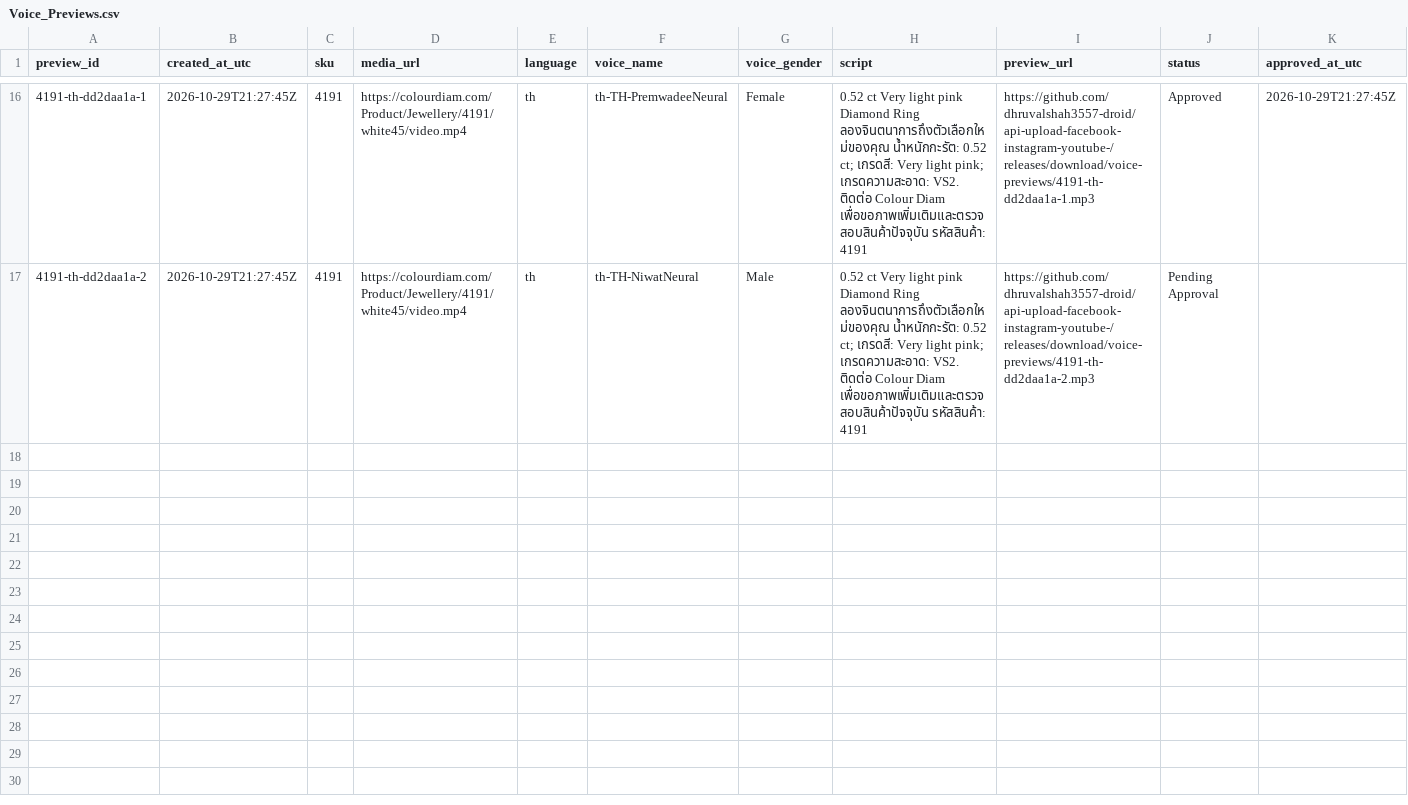
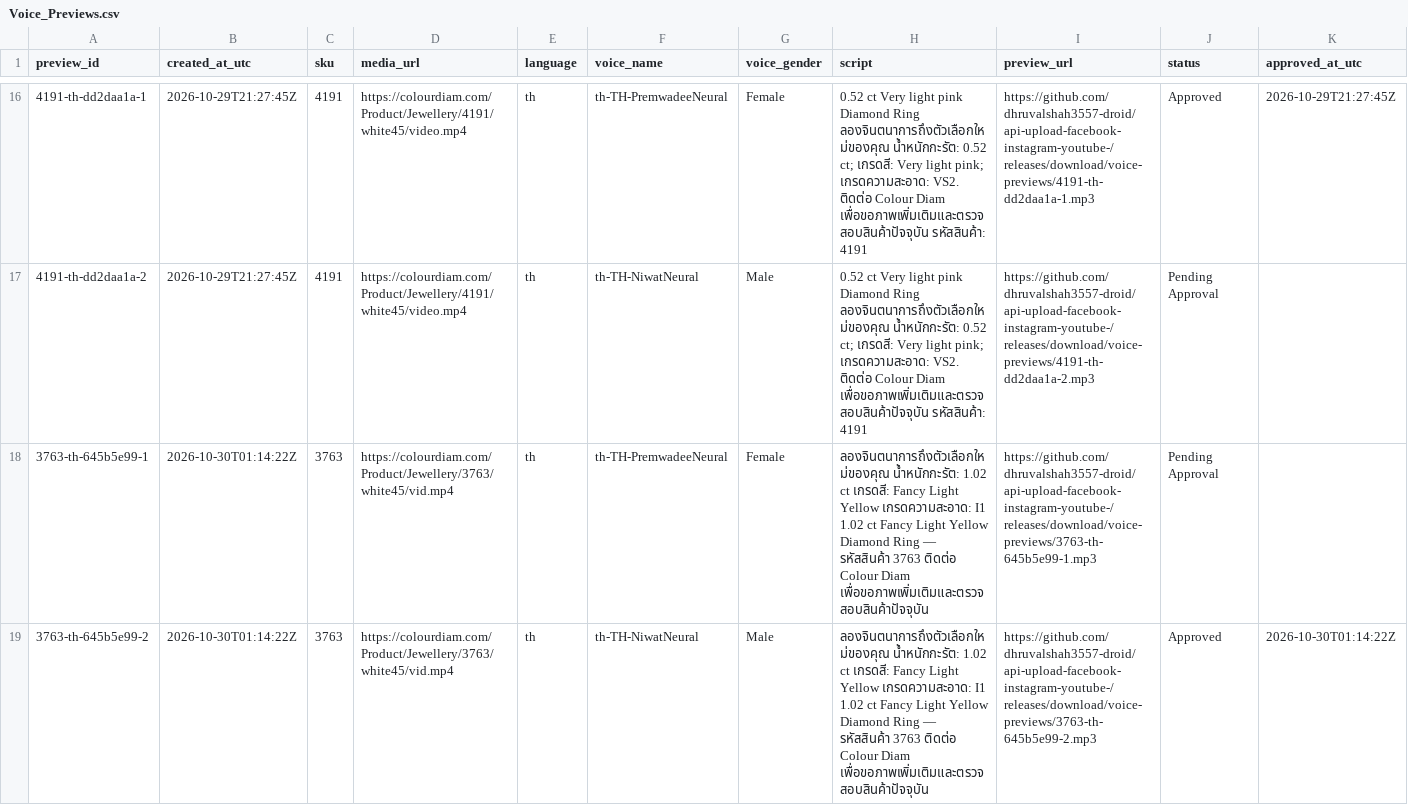
Before and after one commit to dhruvalshah3557-droid/google-sheet-data-fill, a CSV file: data/Voice_Previews.csv, drawn as a sheet; only a part is shown, gaps mark what is left out; rows hold the shown columns only; the diff covers the shown part only; the diff names each change by its address in the sheet, - before the commit and + after, or states it on an @@ line.

```diff
--- a/data/Voice_Previews.csv
+++ b/data/Voice_Previews.csv
+row 18: 3763-th-645b5e99-1 | 2026-10-30T01:14:22Z | 3763 | https://colourdiam.com/Product/Jewellery/3763/white45/vid.mp4 | th | th-TH-PremwadeeNeural | Female | ลองจินตนาการถึงตัวเลือกใหม่ของคุณ น้ำหนักกะรัต: 1.02 ct เกรดสี: Fancy Light Yellow เกรดความสะอาด: I1 1.02 ct Fancy Light Yellow Diamond Ring — รหัสสินค้า 3763 ติดต่อ Colour Diam เพื่อขอภาพเพิ่มเติมและตรวจสอบสินค้าปัจจุบัน | https://github.com/dhruvalshah3557-droid/api-upload-facebook-instagram-youtube-/releases/download/voice-previews/3763-th-645b5e99-1.mp3 | Pending Approval
+row 19: 3763-th-645b5e99-2 | 2026-10-30T01:14:22Z | 3763 | https://colourdiam.com/Product/Jewellery/3763/white45/vid.mp4 | th | th-TH-NiwatNeural | Male | ลองจินตนาการถึงตัวเลือกใหม่ของคุณ น้ำหนักกะรัต: 1.02 ct เกรดสี: Fancy Light Yellow เกรดความสะอาด: I1 1.02 ct Fancy Light Yellow Diamond Ring — รหัสสินค้า 3763 ติดต่อ Colour Diam เพื่อขอภาพเพิ่มเติมและตรวจสอบสินค้าปัจจุบัน | https://github.com/dhruvalshah3557-droid/api-upload-facebook-instagram-youtube-/releases/download/voice-previews/3763-th-645b5e99-2.mp3 | Approved | 2026-10-30T01:14:22Z
```
Also changed, not shown: 3 added rows elsewhere in this file, data/facebook_euro.csv, data/facebook_indo.csv, 24 other files.
